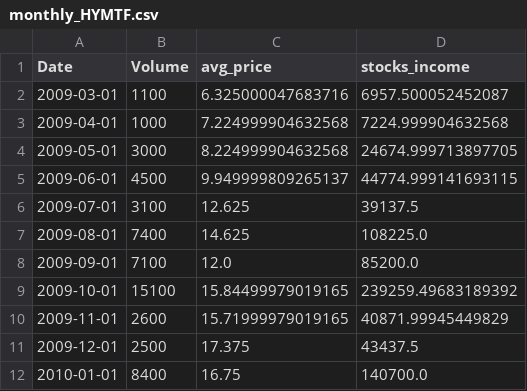
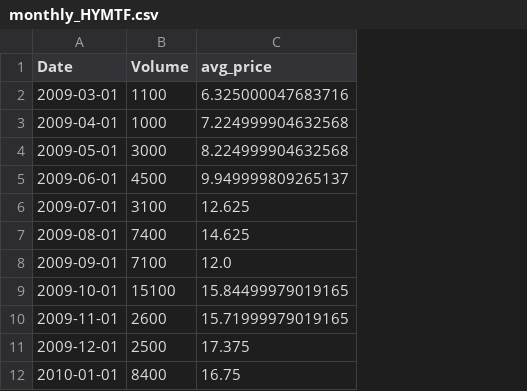
Before and after one commit to Lucsparidans/DataMadness, a CSV file: DataSets/monthly_HYMTF.csv, drawn as a sheet; only a part is shown; the diff names each change by its address in the sheet, - before the commit and + after, or states it on an @@ line.

```diff
--- a/DataSets/monthly_HYMTF.csv
+++ b/DataSets/monthly_HYMTF.csv
-column D (stocks_income), rows 2-12: 6957.500052452087 | 7224.999904632568 | 24674.999713897705 | 44774.999141693115 | 39137.5 | 108225.0 | 85200.0 | 239259.49683189392 | 40871.99945449829 | 43437.5 | 140700.0
```
Also changed, not shown: DataSets/monthly_KO.csv, DataSets/monthly_PEP.csv, 3 other files.
